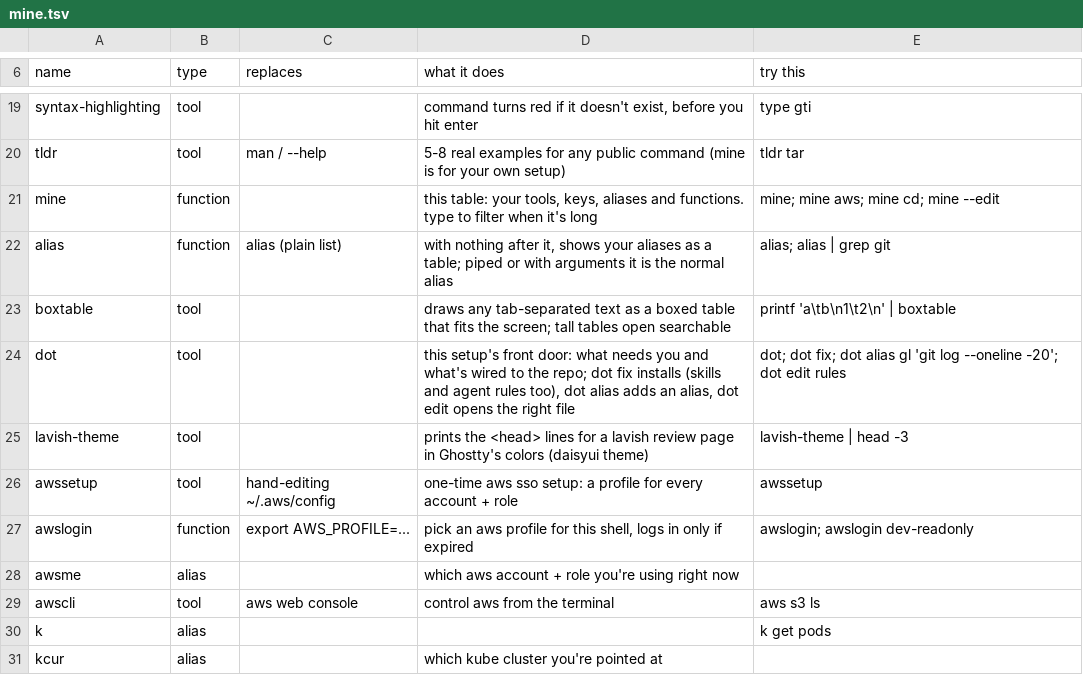
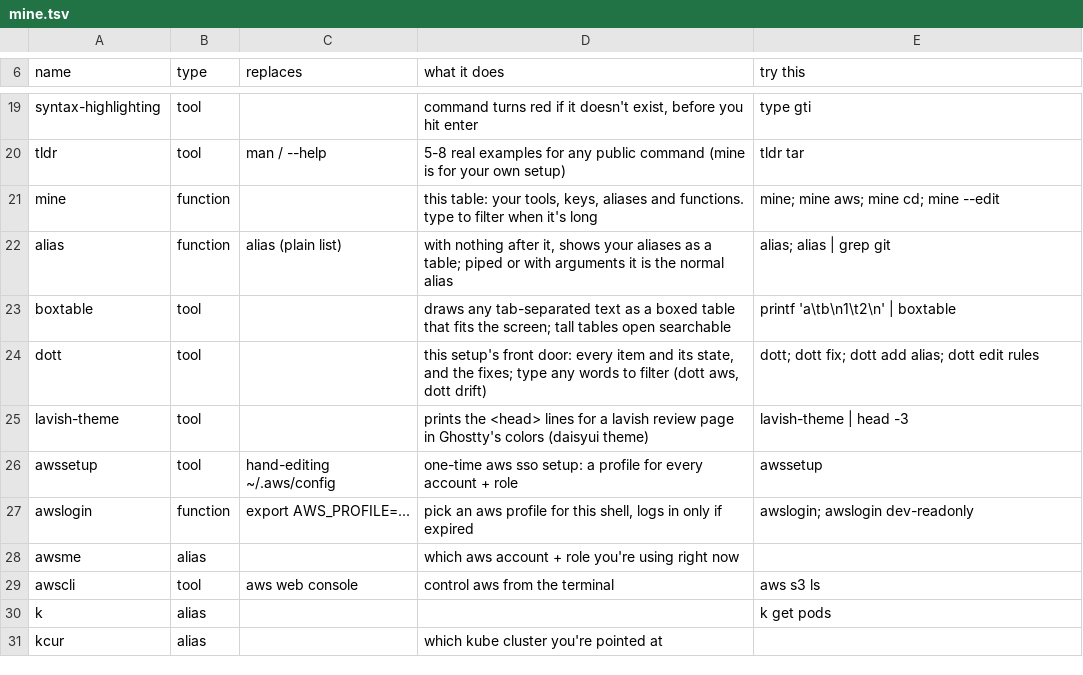
Before and after one commit to jgorodetsky/dotfiles, a TSV file: shell/mine.tsv, drawn as a sheet; only a part is shown, gaps mark what is left out.

Commit message:
dott: dott.toml replaces bin/dot, lib/*.sh and the installer
dott (github.com/jgorodetsky/dott) reads dott.toml: the same items the
old installer checked, with aws, kube, the macOS settings and the
ChessKing theme as optional groups that are asked once. install.sh is
now a bootstrap: Homebrew, brew install jgorodetsky/dott/dott, then
dott --init. macos/defaults.sh and awssetup get --check (and --plan),
and shell/sort.zsh gives adopt.zsh the same check/plan/apply form.

The private skills folder is no longer named in public files; each Mac
names it in its own ~/.config/dott/config.toml.

```diff
--- a/shell/mine.tsv
+++ b/shell/mine.tsv
@@ -23,3 +23,3 @@ alias	function	alias (plain list)	with nothing after it, shows your aliases as a
 boxtable	tool		draws any tab-separated text as a boxed table that fits the screen; tall tables open searchable	printf 'a\tb\n1\t2\n' | boxtable
-dot	tool		this setup's front door: what needs you and what's wired to the repo; dot fix installs (skills and agent rules too), dot alias adds an alias, dot edit opens the right file	dot; dot fix; dot alias gl 'git log --oneline -20'; dot edit rules
+dott	tool		this setup's front door: every item and its state, and the fixes; type any words to filter (dott aws, dott drift)	dott; dott fix; dott add alias; dott edit rules
 lavish-theme	tool		prints the <head> lines for a lavish review page in Ghostty's colors (daisyui theme)	lavish-theme | head -3
```
Also changed, not shown: 14 other files.
